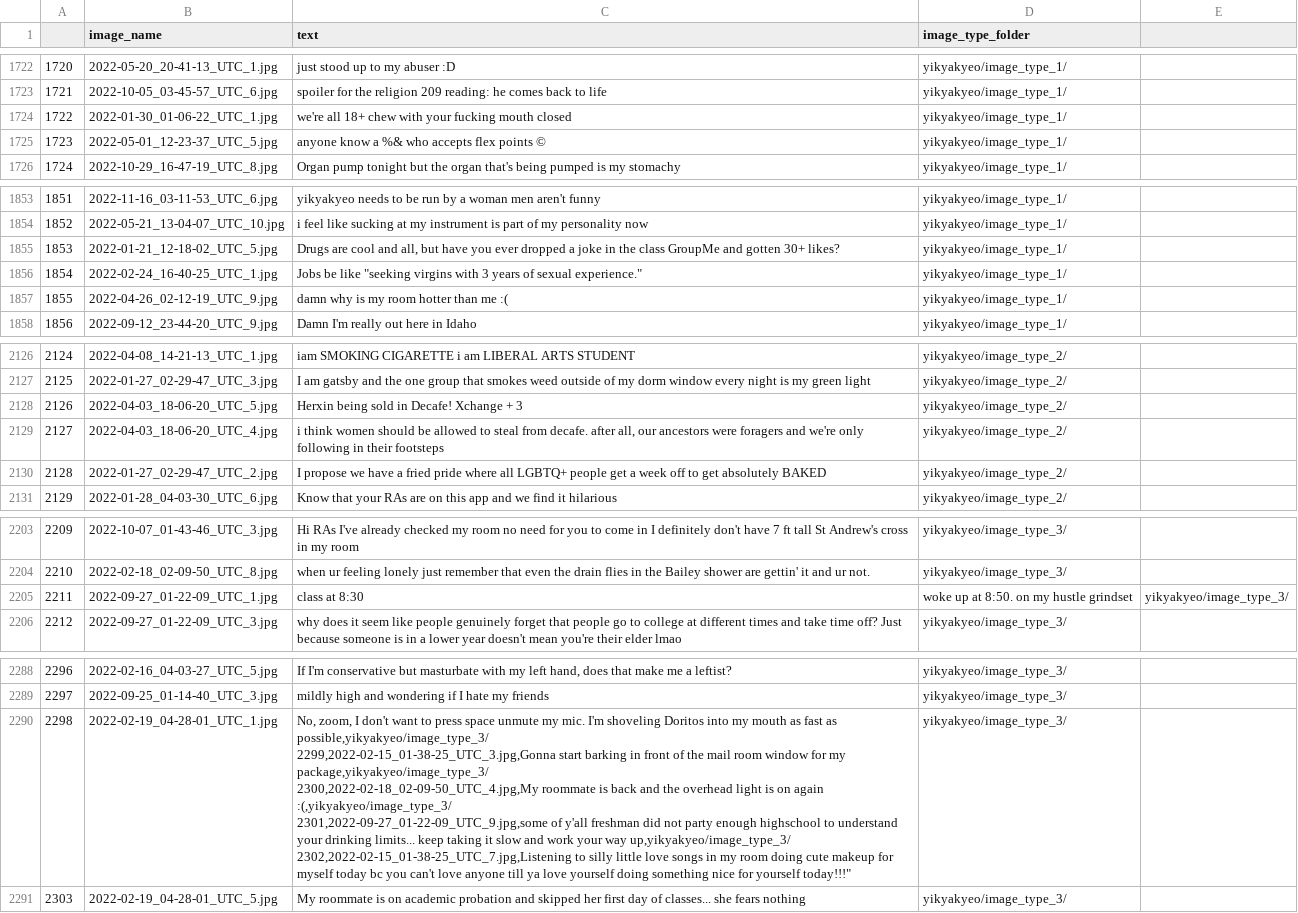
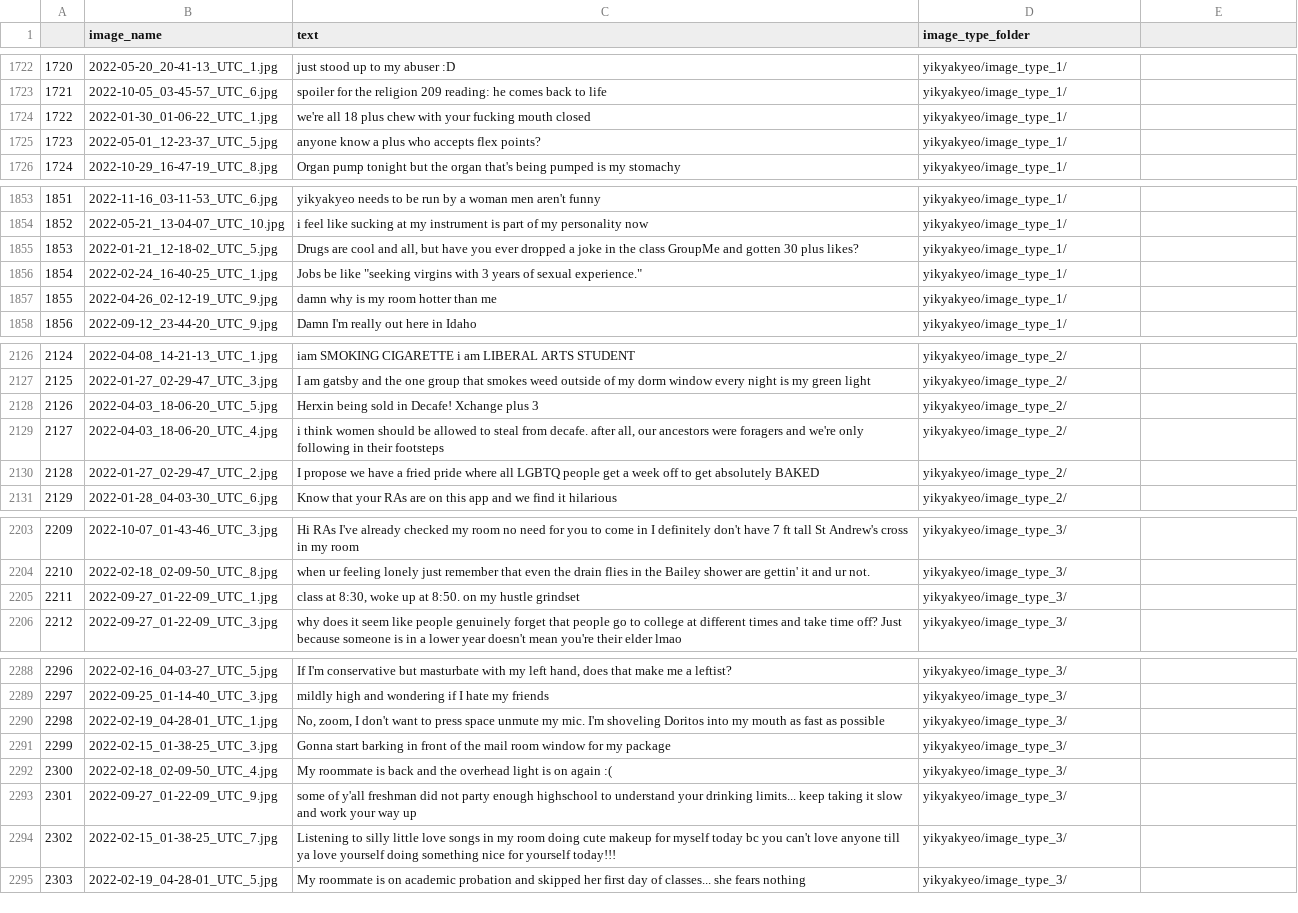
Before and after one commit to AdaAtess/CSCI374-AAA-finalproject, a CSV file: yikyakyeo/data_sets/yikyakyeo.csv, drawn as a sheet; only a part is shown, gaps mark what is left out; the diff covers the shown part only.

```diff
--- a/yikyakyeo/data_sets/yikyakyeo.csv
+++ b/yikyakyeo/data_sets/yikyakyeo.csv
@@ -1723,4 +1723,4 @@
 1721,2022-10-05_03-45-57_UTC_6.jpg,spoiler for the religion 209 reading: he comes back to life,yikyakyeo/image_type_1/
-1722,2022-01-30_01-06-22_UTC_1.jpg,we're all 18+ chew with your fucking mouth closed,yikyakyeo/image_type_1/
-1723,2022-05-01_12-23-37_UTC_5.jpg,anyone know a %& who accepts flex points ©,yikyakyeo/image_type_1/
+1722,2022-01-30_01-06-22_UTC_1.jpg,we're all 18 plus chew with your fucking mouth closed,yikyakyeo/image_type_1/
+1723,2022-05-01_12-23-37_UTC_5.jpg,anyone know a plus who accepts flex points?,yikyakyeo/image_type_1/
 1724,2022-10-29_16-47-19_UTC_8.jpg,Organ pump tonight but the organ that's being pumped is my stomachy,yikyakyeo/image_type_1/
@@ -1854,5 +1854,5 @@
 1852,2022-05-21_13-04-07_UTC_10.jpg,i feel like sucking at my instrument is part of my personality now,yikyakyeo/image_type_1/
-1853,2022-01-21_12-18-02_UTC_5.jpg,"Drugs are cool and all, but have you ever dropped a joke in the class GroupMe and gotten 30+ likes?",yikyakyeo/image_type_1/
+1853,2022-01-21_12-18-02_UTC_5.jpg,"Drugs are cool and all, but have you ever dropped a joke in the class GroupMe and gotten 30 plus likes?",yikyakyeo/image_type_1/
 1854,2022-02-24_16-40-25_UTC_1.jpg,"Jobs be like ""seeking virgins with 3 years of sexual experience.""",yikyakyeo/image_type_1/
-1855,2022-04-26_02-12-19_UTC_9.jpg,damn why is my room hotter than me :(,yikyakyeo/image_type_1/
+1855,2022-04-26_02-12-19_UTC_9.jpg,damn why is my room hotter than me,yikyakyeo/image_type_1/
 1856,2022-09-12_23-44-20_UTC_9.jpg,Damn I'm really out here in Idaho,yikyakyeo/image_type_1/
@@ -2127,5 +2127,5 @@
 2125,2022-01-27_02-29-47_UTC_3.jpg,I am gatsby and the one group that smokes weed outside of my dorm window every night is my green light,yikyakyeo/image_type_2/
-2126,2022-04-03_18-06-20_UTC_5.jpg,Herxin being sold in Decafe! Xchange + 3,yikyakyeo/image_type_2/
+2126,2022-04-03_18-06-20_UTC_5.jpg,Herxin being sold in Decafe! Xchange plus 3,yikyakyeo/image_type_2/
 2127,2022-04-03_18-06-20_UTC_4.jpg,"i think women should be allowed to steal from decafe. after all, our ancestors were foragers and we're only following in their footsteps",yikyakyeo/image_type_2/
-2128,2022-01-27_02-29-47_UTC_2.jpg,I propose we have a fried pride where all LGBTQ+ people get a week off to get absolutely BAKED,yikyakyeo/image_type_2/
+2128,2022-01-27_02-29-47_UTC_2.jpg,I propose we have a fried pride where all LGBTQ people get a week off to get absolutely BAKED,yikyakyeo/image_type_2/
 2129,2022-01-28_04-03-30_UTC_6.jpg,Know that your RAs are on this app and we find it hilarious,yikyakyeo/image_type_2/
@@ -2212,3 +2212,3 @@
 2210,2022-02-18_02-09-50_UTC_8.jpg,"when ur feeling lonely just remember that even the drain flies in the Bailey shower are gettin' it and ur not.",yikyakyeo/image_type_3/
-2211,2022-09-27_01-22-09_UTC_1.jpg,class at 8:30, woke up at 8:50. on my hustle grindset,yikyakyeo/image_type_3/
+2211,2022-09-27_01-22-09_UTC_1.jpg,"class at 8:30, woke up at 8:50. on my hustle grindset",yikyakyeo/image_type_3/
 2212,2022-09-27_01-22-09_UTC_3.jpg,why does it seem like people genuinely forget that people go to college at different times and take time off? Just because someone is in a lower year doesn't mean you're their elder lmao,yikyakyeo/image_type_3/
@@ -2299,7 +2299,7 @@
 2297,2022-09-25_01-14-40_UTC_3.jpg,mildly high and wondering if I hate my friends,yikyakyeo/image_type_3/
-2298,2022-02-19_04-28-01_UTC_1.jpg,"No, zoom, I don't want to press space unmute my mic. I'm shoveling Doritos into my mouth as fast as possible,yikyakyeo/image_type_3/
-2299,2022-02-15_01-38-25_UTC_3.jpg,Gonna start barking in front of the mail room window for my package,yikyakyeo/image_type_3/
-2300,2022-02-18_02-09-50_UTC_4.jpg,My roommate is back and the overhead light is on again :(,yikyakyeo/image_type_3/
-2301,2022-09-27_01-22-09_UTC_9.jpg,some of y'all freshman did not party enough highschool to understand your drinking limits... keep taking it slow and work your way up,yikyakyeo/image_type_3/
-2302,2022-02-15_01-38-25_UTC_7.jpg,"Listening to silly little love songs in my room doing cute makeup for myself today bc you can't love anyone till ya love yourself doing something nice for yourself today!!!",yikyakyeo/image_type_3/
+2298,2022-02-19_04-28-01_UTC_1.jpg,"No, zoom, I don't want to press space unmute my mic. I'm shoveling Doritos into my mouth as fast as possible",yikyakyeo/image_type_3/
+2299,2022-02-15_01-38-25_UTC_3.jpg,Gonna start barking in front of the mail room window for my package,yikyakyeo/image_type_3/
+2300,2022-02-18_02-09-50_UTC_4.jpg,My roommate is back and the overhead light is on again :(,yikyakyeo/image_type_3/
+2301,2022-09-27_01-22-09_UTC_9.jpg,some of y'all freshman did not party enough highschool to understand your drinking limits... keep taking it slow and work your way up,yikyakyeo/image_type_3/
+2302,2022-02-15_01-38-25_UTC_7.jpg,"Listening to silly little love songs in my room doing cute makeup for myself today bc you can't love anyone till ya love yourself doing something nice for yourself today!!!",yikyakyeo/image_type_3/
 2303,2022-02-19_04-28-01_UTC_5.jpg,My roommate is on academic probation and skipped her first day of classes... she fears nothing,yikyakyeo/image_type_3/
```
Also changed, not shown: 10 edited cells elsewhere in this file, 1 other file.
